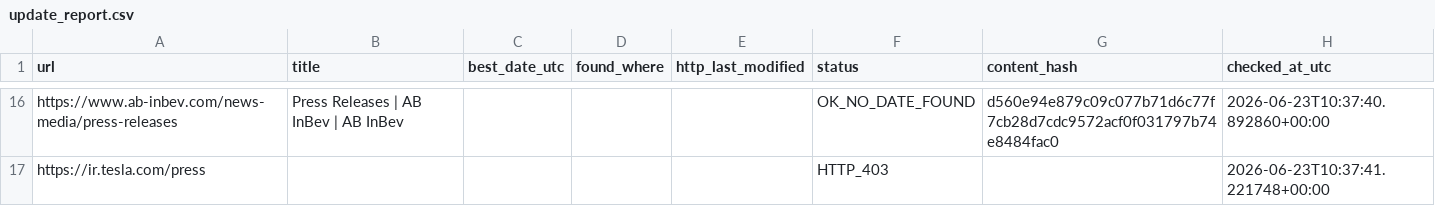
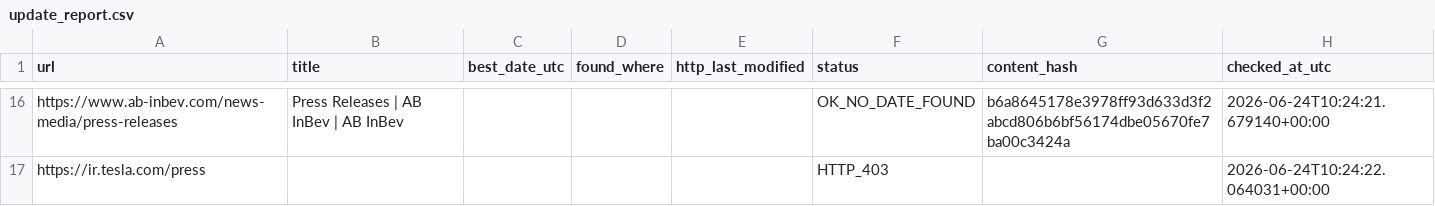
Before and after one commit to yonike2005-cell/Update-checker, a CSV file: output/update_report.csv, drawn as a sheet; only a part is shown, gaps mark what is left out; the diff covers the shown part only; the diff names each change by its address in the sheet, - before the commit and + after, or states it on an @@ line.

```diff
--- a/output/update_report.csv
+++ b/output/update_report.csv
-G16 (content_hash): d560e94e879c09c077b71d6c77f7cb28d7cdc9572acf0f031797b74e8484fac0
+G16 (content_hash): b6a8645178e3978ff93d633d3f2abcd806b6bf56174dbe05670fe7ba00c3424a
-H16 (checked_at_utc): 2026-06-23T10:37:40.892860+00:00
+H16 (checked_at_utc): 2026-06-24T10:24:21.679140+00:00
-H17 (checked_at_utc): 2026-06-23T10:37:41.221748+00:00
+H17 (checked_at_utc): 2026-06-24T10:24:22.064031+00:00
```
Also changed, not shown: 32 edited cells elsewhere in this file.
